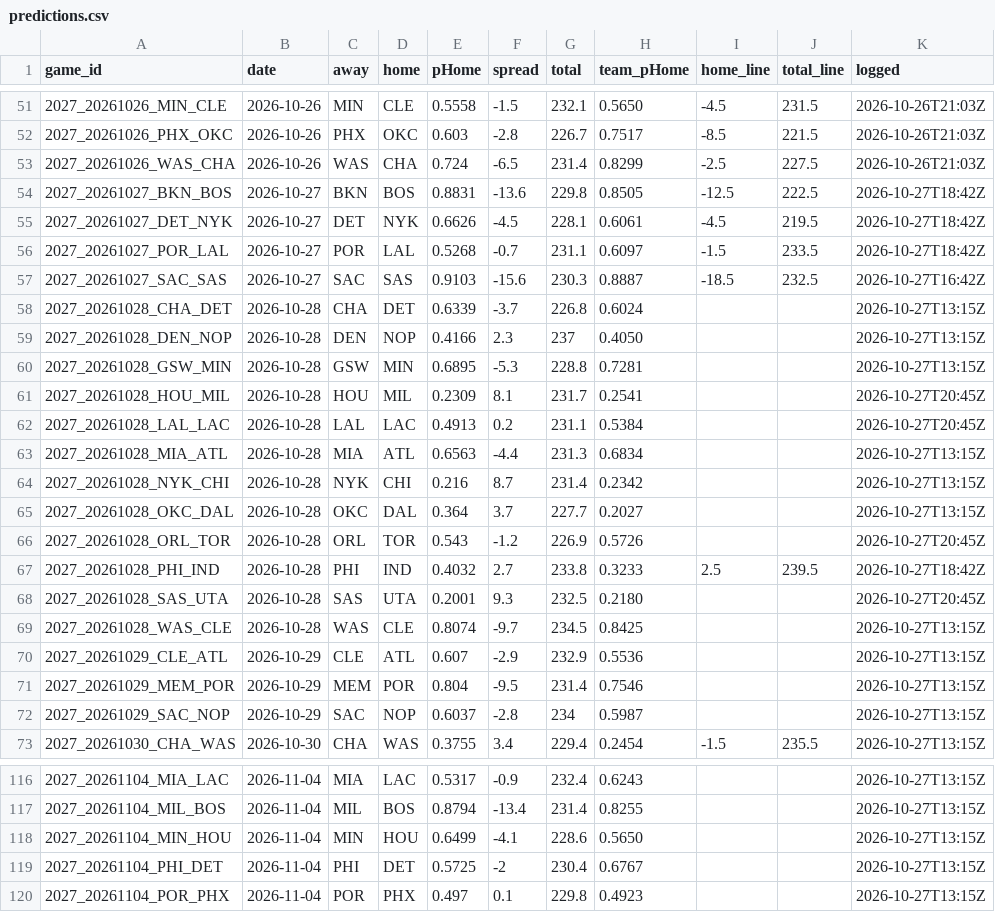
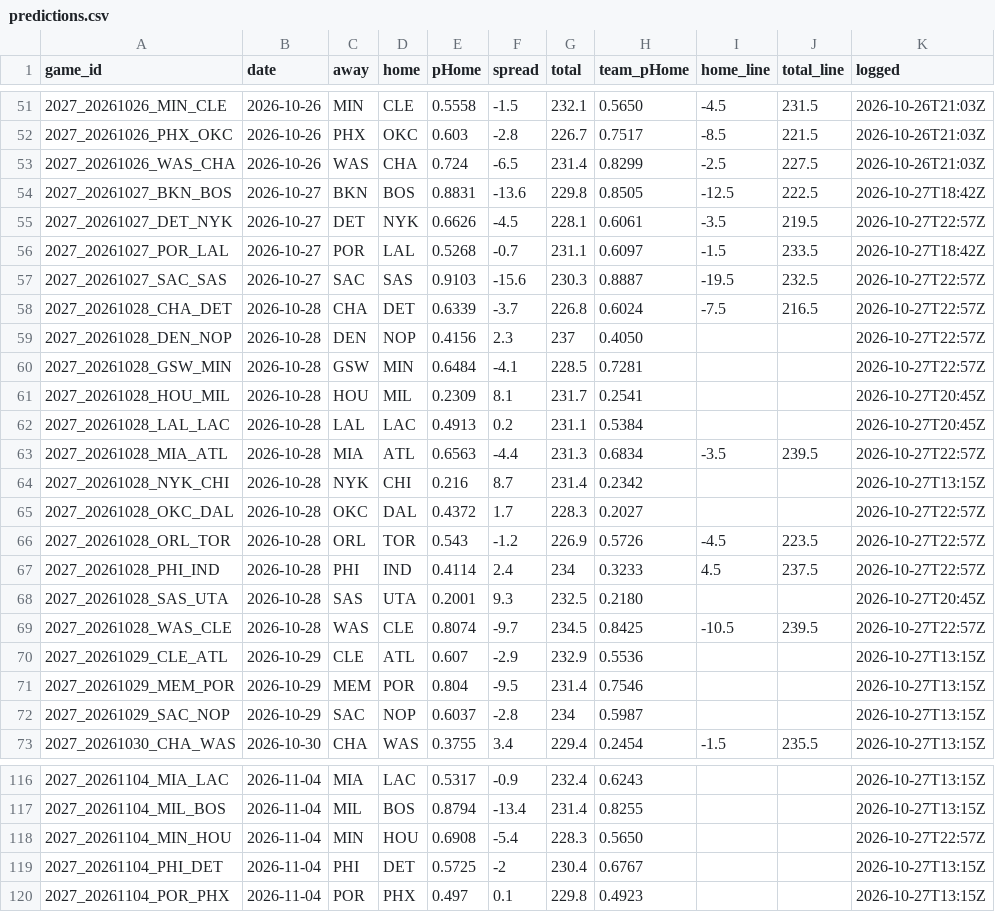
Before and after one commit to DEMON-X13/nba-hub, a CSV file: data/predictions.csv, drawn as a sheet; only a part is shown, gaps mark what is left out; the diff covers the shown part only.

```diff
--- a/data/predictions.csv
+++ b/data/predictions.csv
@@ -54,17 +54,17 @@ game_id,date,away,home,pHome,spread,total,team_pHome,home_line,total_line,logged
 2027_20261027_BKN_BOS,2026-10-27,BKN,BOS,0.8831,-13.6,229.8,0.8505,-12.5,222.5,2026-10-27T18:42Z
-2027_20261027_DET_NYK,2026-10-27,DET,NYK,0.6626,-4.5,228.1,0.6061,-4.5,219.5,2026-10-27T18:42Z
+2027_20261027_DET_NYK,2026-10-27,DET,NYK,0.6626,-4.5,228.1,0.6061,-3.5,219.5,2026-10-27T22:57Z
 2027_20261027_POR_LAL,2026-10-27,POR,LAL,0.5268,-0.7,231.1,0.6097,-1.5,233.5,2026-10-27T18:42Z
-2027_20261027_SAC_SAS,2026-10-27,SAC,SAS,0.9103,-15.6,230.3,0.8887,-18.5,232.5,2026-10-27T16:42Z
-2027_20261028_CHA_DET,2026-10-28,CHA,DET,0.6339,-3.7,226.8,0.6024,,,2026-10-27T13:15Z
-2027_20261028_DEN_NOP,2026-10-28,DEN,NOP,0.4166,2.3,237,0.4050,,,2026-10-27T13:15Z
-2027_20261028_GSW_MIN,2026-10-28,GSW,MIN,0.6895,-5.3,228.8,0.7281,,,2026-10-27T13:15Z
+2027_20261027_SAC_SAS,2026-10-27,SAC,SAS,0.9103,-15.6,230.3,0.8887,-19.5,232.5,2026-10-27T22:57Z
+2027_20261028_CHA_DET,2026-10-28,CHA,DET,0.6339,-3.7,226.8,0.6024,-7.5,216.5,2026-10-27T22:57Z
+2027_20261028_DEN_NOP,2026-10-28,DEN,NOP,0.4156,2.3,237,0.4050,,,2026-10-27T22:57Z
+2027_20261028_GSW_MIN,2026-10-28,GSW,MIN,0.6484,-4.1,228.5,0.7281,,,2026-10-27T22:57Z
 2027_20261028_HOU_MIL,2026-10-28,HOU,MIL,0.2309,8.1,231.7,0.2541,,,2026-10-27T20:45Z
 2027_20261028_LAL_LAC,2026-10-28,LAL,LAC,0.4913,0.2,231.1,0.5384,,,2026-10-27T20:45Z
-2027_20261028_MIA_ATL,2026-10-28,MIA,ATL,0.6563,-4.4,231.3,0.6834,,,2026-10-27T13:15Z
+2027_20261028_MIA_ATL,2026-10-28,MIA,ATL,0.6563,-4.4,231.3,0.6834,-3.5,239.5,2026-10-27T22:57Z
 2027_20261028_NYK_CHI,2026-10-28,NYK,CHI,0.216,8.7,231.4,0.2342,,,2026-10-27T13:15Z
-2027_20261028_OKC_DAL,2026-10-28,OKC,DAL,0.364,3.7,227.7,0.2027,,,2026-10-27T13:15Z
-2027_20261028_ORL_TOR,2026-10-28,ORL,TOR,0.543,-1.2,226.9,0.5726,,,2026-10-27T20:45Z
-2027_20261028_PHI_IND,2026-10-28,PHI,IND,0.4032,2.7,233.8,0.3233,2.5,239.5,2026-10-27T18:42Z
+2027_20261028_OKC_DAL,2026-10-28,OKC,DAL,0.4372,1.7,228.3,0.2027,,,2026-10-27T22:57Z
+2027_20261028_ORL_TOR,2026-10-28,ORL,TOR,0.543,-1.2,226.9,0.5726,-4.5,223.5,2026-10-27T22:57Z
+2027_20261028_PHI_IND,2026-10-28,PHI,IND,0.4114,2.4,234,0.3233,4.5,237.5,2026-10-27T22:57Z
 2027_20261028_SAS_UTA,2026-10-28,SAS,UTA,0.2001,9.3,232.5,0.2180,,,2026-10-27T20:45Z
-2027_20261028_WAS_CLE,2026-10-28,WAS,CLE,0.8074,-9.7,234.5,0.8425,,,2026-10-27T13:15Z
+2027_20261028_WAS_CLE,2026-10-28,WAS,CLE,0.8074,-9.7,234.5,0.8425,-10.5,239.5,2026-10-27T22:57Z
 2027_20261029_CLE_ATL,2026-10-29,CLE,ATL,0.607,-2.9,232.9,0.5536,,,2026-10-27T13:15Z
@@ -117,3 +117,3 @@ game_id,date,away,home,pHome,spread,total,team_pHome,home_line,total_line,logged
 2027_20261104_MIL_BOS,2026-11-04,MIL,BOS,0.8794,-13.4,231.4,0.8255,,,2026-10-27T13:15Z
-2027_20261104_MIN_HOU,2026-11-04,MIN,HOU,0.6499,-4.1,228.6,0.5650,,,2026-10-27T13:15Z
+2027_20261104_MIN_HOU,2026-11-04,MIN,HOU,0.6908,-5.4,228.3,0.5650,,,2026-10-27T22:57Z
 2027_20261104_PHI_DET,2026-11-04,PHI,DET,0.5725,-2,230.4,0.6767,,,2026-10-27T13:15Z
```
Also changed, not shown: 64 edited cells elsewhere in this file, data/injuries_log.csv, 14 other files.
